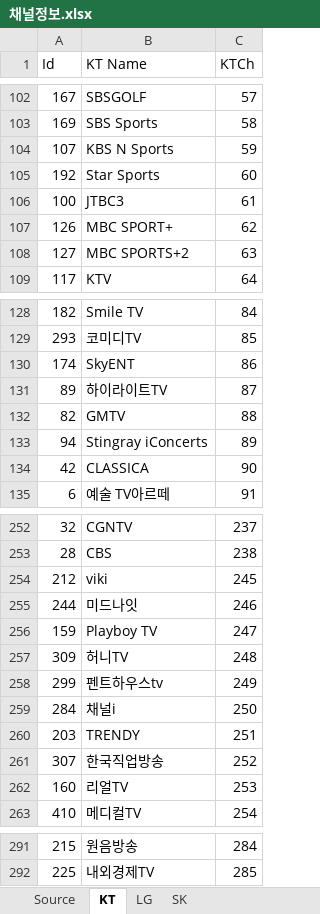
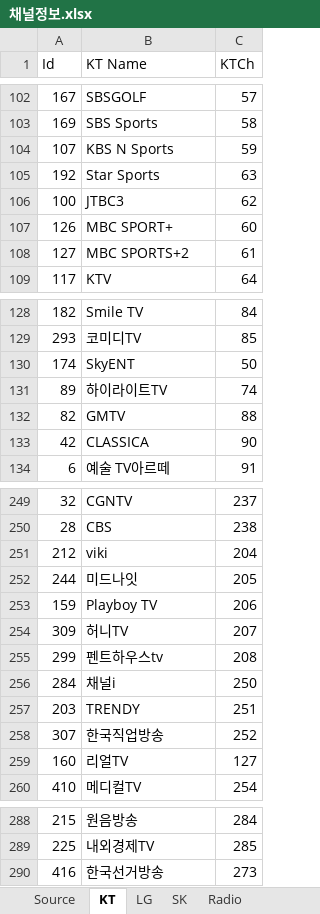
Before and after one commit to epg-provider/epg2xml_server, an Excel workbook: 채널정보.xlsx, sheet KT, drawn as a sheet; only a part is shown, gaps mark what is left out; values as stored, in another font and other column widths than the file's, no borders; removed rows and columns are numbered as before the commit, all else as after; the diff covers the shown part only; the diff names each change by its address in the sheet, - before the commit and + after, or states it on an @@ line.

```diff
--- a/채널정보.xlsx (sheet KT)
+++ b/채널정보.xlsx (sheet KT)
+sheet tab: Radio
-C105 (KTCh): 60
+C105 (KTCh): 63
-C106 (KTCh): 61
+C106 (KTCh): 62
-C107 (KTCh): 62
+C107 (KTCh): 60
-C108 (KTCh): 63
+C108 (KTCh): 61
-C130 (KTCh): 86
+C130 (KTCh): 50
-C131 (KTCh): 87
+C131 (KTCh): 74
-row 133: 94 | Stingray iConcerts | 89
-C251 (KTCh): 245
+C251 (KTCh): 204
-C252 (KTCh): 246
+C252 (KTCh): 205
-C253 (KTCh): 247
+C253 (KTCh): 206
-C254 (KTCh): 248
+C254 (KTCh): 207
-C255 (KTCh): 249
+C255 (KTCh): 208
-C259 (KTCh): 253
+C259 (KTCh): 127
+row 290: 416 | 한국선거방송 | 273
```
Also changed, not shown: 2 removed rows and 27 edited cells elsewhere in this sheet, sheet Source, sheet SK, formulas that keep their value.
